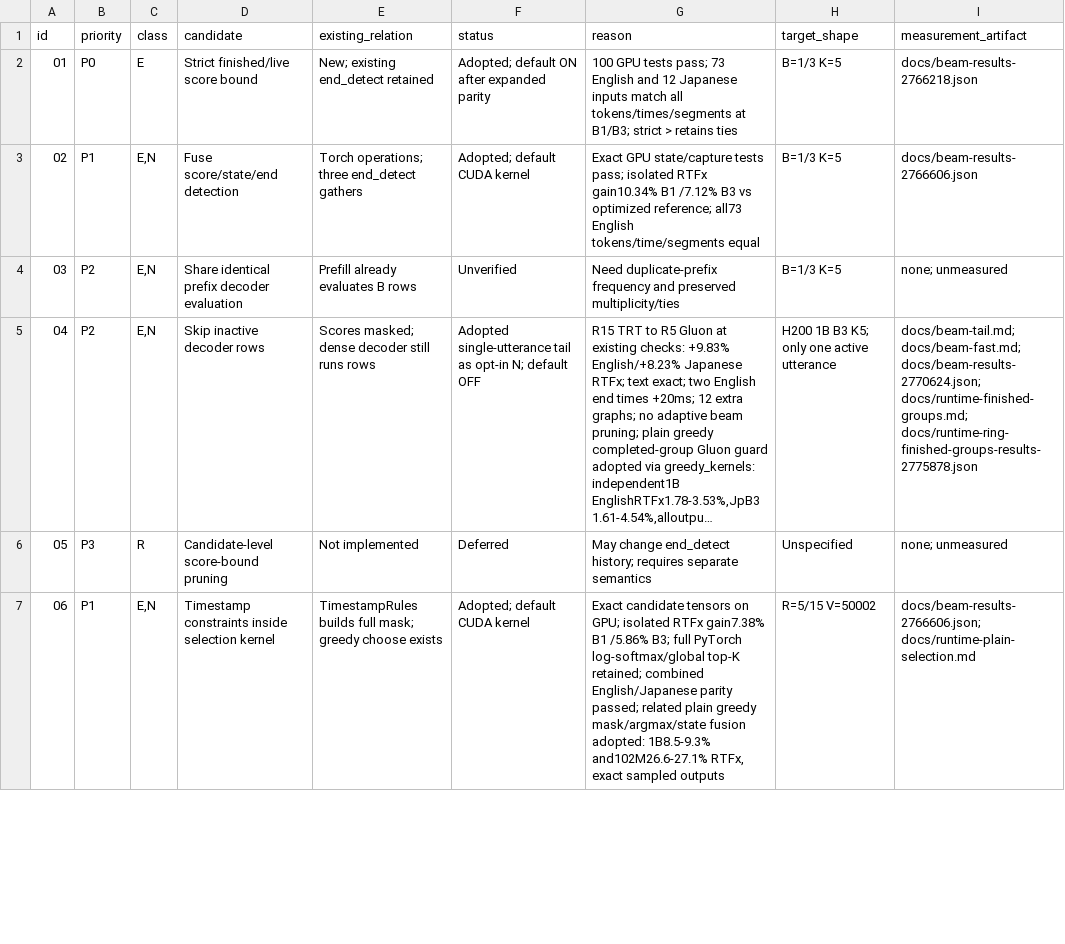
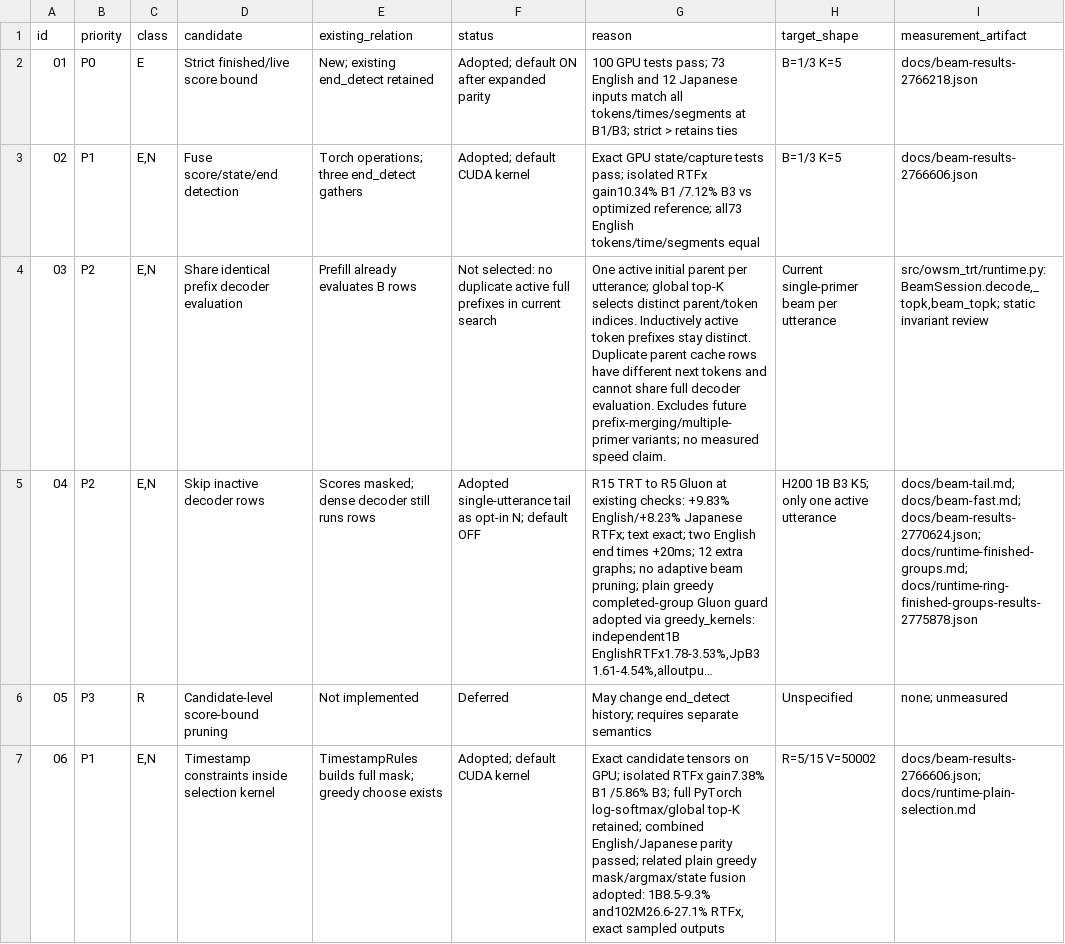
Before and after one commit to Wataru-Nakata/owsm-trt, a TSV file: docs/beam-candidates.tsv, drawn as a sheet; only a part is shown; long unchanged cells end in …; the diff covers the shown part only; the diff names each change by its address in the sheet, - before the commit and + after, or states it on an @@ line.

Commit message:
Expose measured N-class beam normalization as an opt-in and prepare public API replication

```diff
--- a/docs/beam-candidates.tsv
+++ b/docs/beam-candidates.tsv
-F4 (status): Unverified
+F4 (status): Not selected: no duplicate active full prefixes in current search
-G4 (reason): Need duplicate-prefix frequency and preserved multiplicity/ties
+G4 (reason): One active initial parent per utterance; global top-K selects distinct parent/token indices. Inductively active token prefixes stay distinct. Duplicate parent cache rows have different next tokens and cannot share full decoder evaluation. Excludes future prefix-merging/multiple-primer variants; no measured speed claim.
-H4 (target_shape): B=1/3 K=5
+H4 (target_shape): Current single-primer beam per utterance
-I4 (measurement_artifact): none; unmeasured
+I4 (measurement_artifact): src/owsm_trt/runtime.py:BeamSession.decode,_topk,beam_topk; static invariant review
```
Also changed, not shown: 2 edited cells elsewhere in this file, 7 other files.
